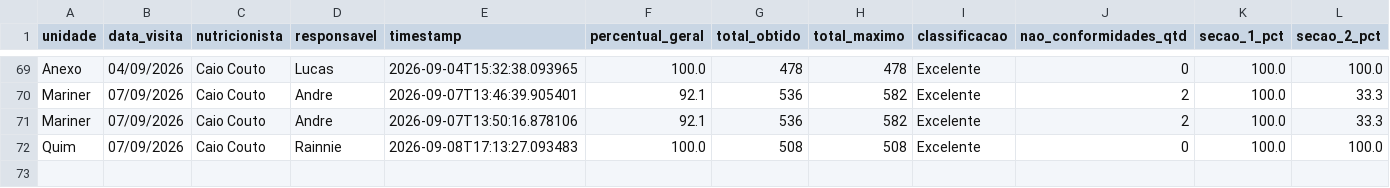
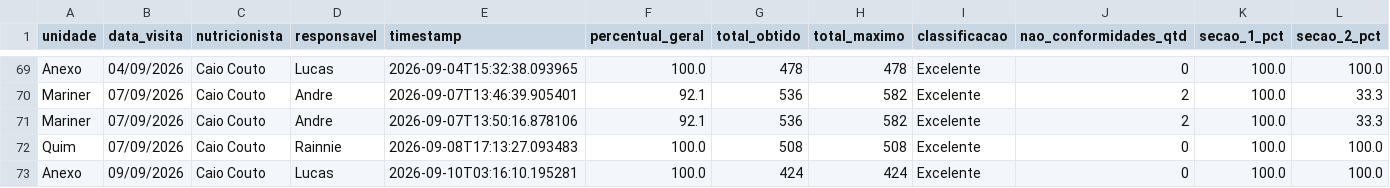
Before and after one commit to caiocoutonutri/seguranca_dos_alimentos, a CSV file: data/historico_visitas.csv, drawn as a sheet; only a part is shown, gaps mark what is left out; rows hold the shown columns only; the diff names each change by its address in the sheet, - before the commit and + after, or states it on an @@ line.

Commit message:
Atualiza historico_visitas.csv via Streamlit

```diff
--- a/data/historico_visitas.csv
+++ b/data/historico_visitas.csv
+row 73: Anexo | 09/09/2026 | Caio Couto | Lucas | 2026-09-10T03:16:10.195281 | 100.0 | 424 | 424 | Excelente | 0 | 100.0 | 100.0
```
